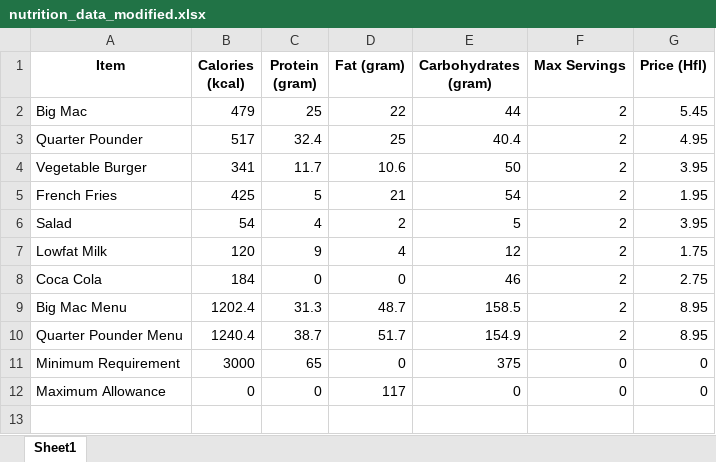
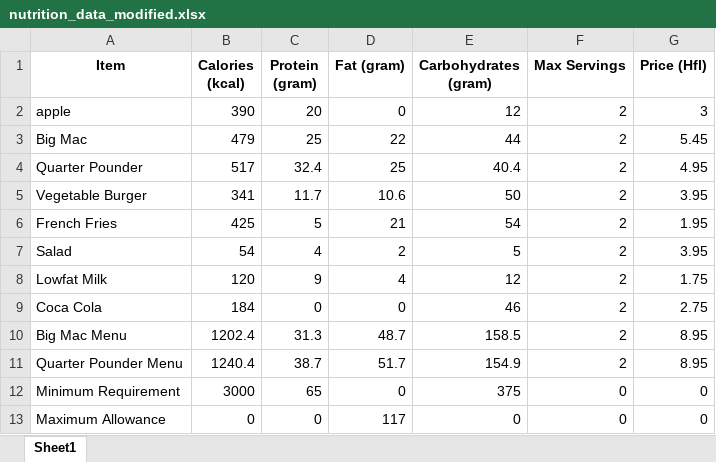
Before and after one commit to nagakarthik-dot/descreteoptimization, an Excel workbook: diet_problem/nutrition_data_modified.xlsx, sheet Sheet1, drawn as a sheet; values as stored, in another font and other column widths than the file's, no borders; the diff names each change by its address in the sheet, - before the commit and + after, or states it on an @@ line.

```diff
--- a/diet_problem/nutrition_data_modified.xlsx (sheet Sheet1)
+++ b/diet_problem/nutrition_data_modified.xlsx (sheet Sheet1)
+row 2: apple | 390 | 20 | 0 | 12 | 2 | 3
```
Also changed, not shown: 3 other files.
